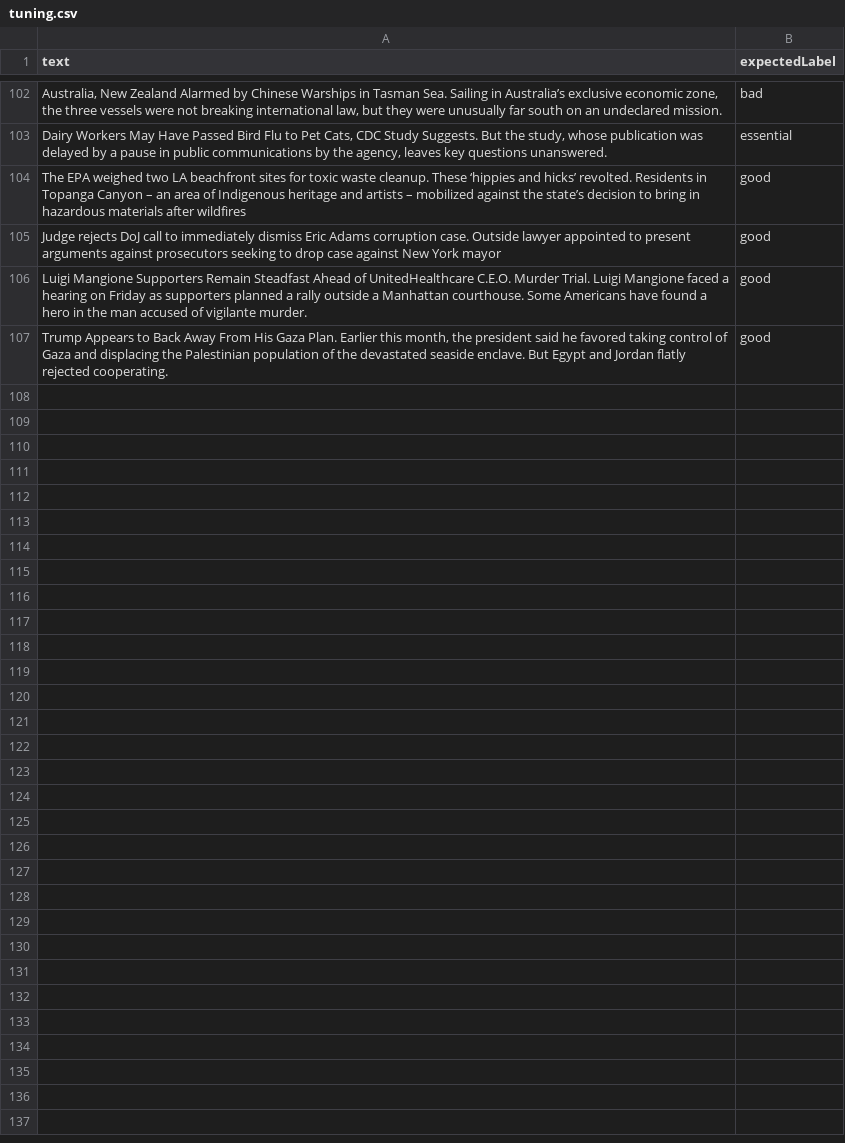
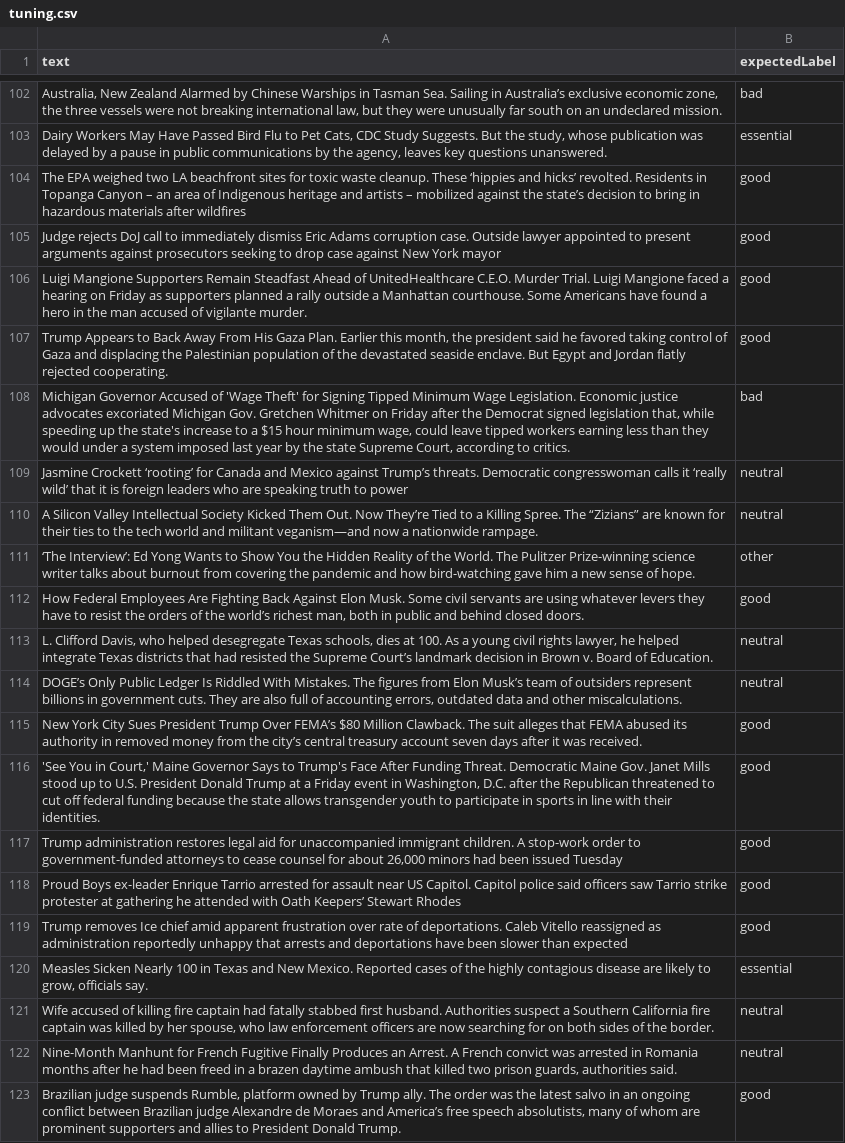
Before and after one commit to lovemedicine/goodnews, a CSV file: tuning/tuning.csv, drawn as a sheet; only a part is shown, gaps mark what is left out; the diff names each change by its address in the sheet, - before the commit and + after, or states it on an @@ line.

Commit message:
add examples to tuning and validation data

```diff
--- a/tuning/tuning.csv
+++ b/tuning/tuning.csv
+row 108: Michigan Governor Accused of 'Wage Theft' for Signing Tipped Minimum Wage Legislation. Economic justice advocates excoriated Michigan Gov. Gretchen Whitmer on Friday after the Democrat signed legislation that, while speeding up the state's increase to a $15 hour minimum wage, could leave tipped workers earning less than they would under a system imposed last year by the state Supreme Court, according to critics. | bad
+row 109: Jasmine Crockett ‘rooting’ for Canada and Mexico against Trump’s threats. Democratic congresswoman calls it ‘really wild’ that it is foreign leaders who are speaking truth to power | neutral
+row 110: A Silicon Valley Intellectual Society Kicked Them Out. Now They’re Tied to a Killing Spree. The “Zizians” are known for their ties to the tech world and militant veganism—and now a nationwide rampage. | neutral
+row 111: ‘The Interview’: Ed Yong Wants to Show You the Hidden Reality of the World. The Pulitzer Prize-winning science writer talks about burnout from covering the pandemic and how bird-watching gave him a new sense of hope. | other
+row 112: How Federal Employees Are Fighting Back Against Elon Musk. Some civil servants are using whatever levers they have to resist the orders of the world’s richest man, both in public and behind closed doors. | good
+row 113: L. Clifford Davis, who helped desegregate Texas schools, dies at 100. As a young civil rights lawyer, he helped integrate Texas districts that had resisted the Supreme Court’s landmark decision in Brown v. Board of Education. | neutral
+row 114: DOGE’s Only Public Ledger Is Riddled With Mistakes. The figures from Elon Musk’s team of outsiders represent billions in government cuts. They are also full of accounting errors, outdated data and other miscalculations. | neutral
+row 115: New York City Sues President Trump Over FEMA’s $80 Million Clawback. The suit alleges that FEMA abused its authority in removed money from the city’s central treasury account seven days after it was received. | good
+row 116: 'See You in Court,' Maine Governor Says to Trump's Face After Funding Threat. Democratic Maine Gov. Janet Mills stood up to U.S. President Donald Trump at a Friday event in Washington, D.C. after the Republican threatened to cut off federal funding because the state allows transgender youth to participate in sports in line with their identities. | good
+row 117: Trump administration restores legal aid for unaccompanied immigrant children. A stop-work order to government-funded attorneys to cease counsel for about 26,000 minors had been issued Tuesday | good
+row 118: Proud Boys ex-leader Enrique Tarrio arrested for assault near US Capitol. Capitol police said officers saw Tarrio strike protester at gathering he attended with Oath Keepers’ Stewart Rhodes | good
+row 119: Trump removes Ice chief amid apparent frustration over rate of deportations. Caleb Vitello reassigned as administration reportedly unhappy that arrests and deportations have been slower than expected | good
+row 120: Measles Sicken Nearly 100 in Texas and New Mexico. Reported cases of the highly contagious disease are likely to grow, officials say. | essential
+row 121: Wife accused of killing fire captain had fatally stabbed first husband. Authorities suspect a Southern California fire captain was killed by her spouse, who law enforcement officers are now searching for on both sides of the border. | neutral
+row 122: Nine-Month Manhunt for French Fugitive Finally Produces an Arrest. A French convict was arrested in Romania months after he had been freed in a brazen daytime ambush that killed two prison guards, authorities said. | neutral
+row 123: Brazilian judge suspends Rumble, platform owned by Trump ally. The order was the latest salvo in an ongoing conflict between Brazilian judge Alexandre de Moraes and America’s free speech absolutists, many of whom are prominent supporters and allies to President Donald Trump. | good
```
Also changed, not shown: tuning/validation.csv.
